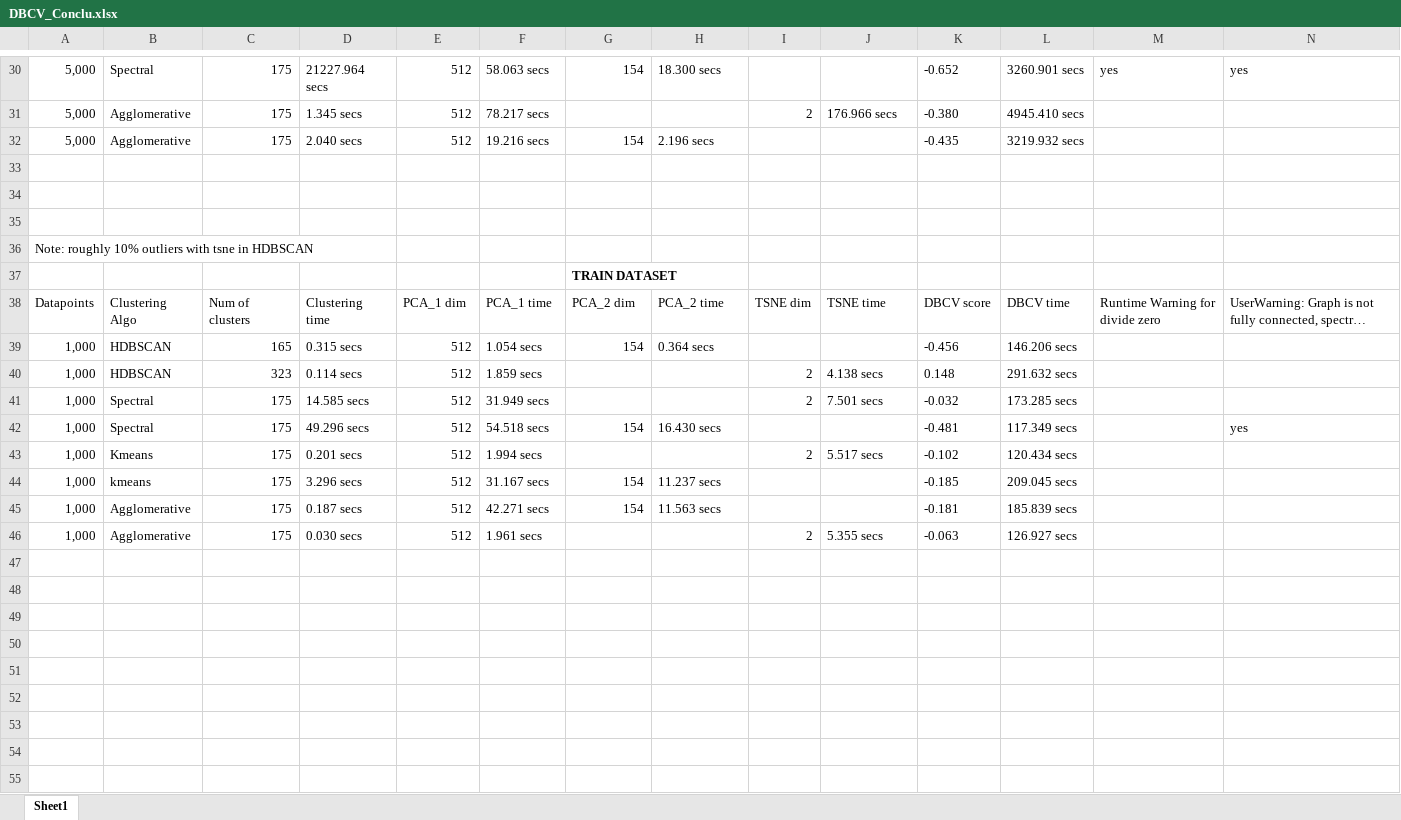
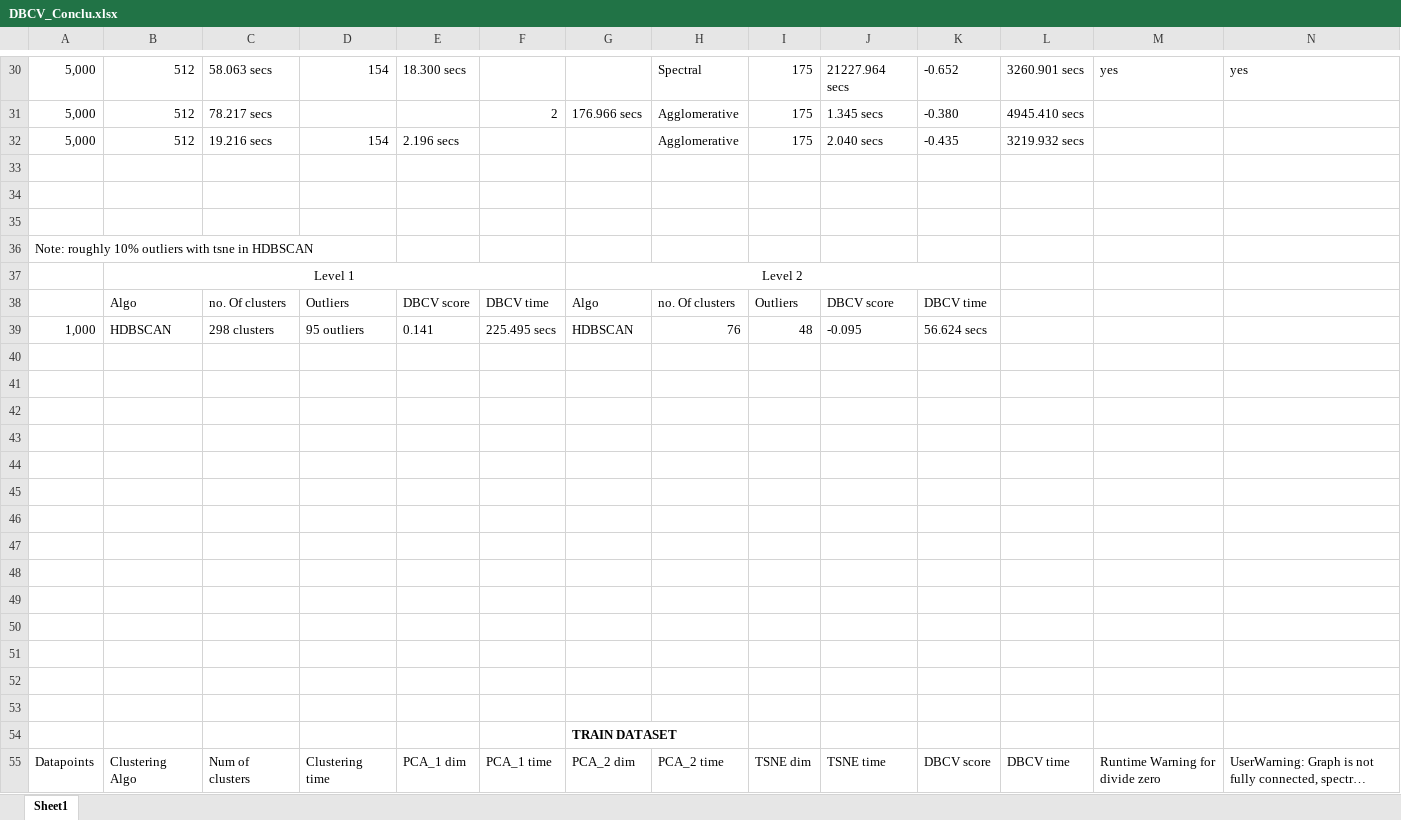
Before and after one commit to snehabanerjee2017/Thesis-Documentation, an Excel workbook: Experiments/DBCV_Conclu.xlsx, sheet Sheet1, drawn as a sheet; only a part is shown, gaps mark what is left out; the shorter side is filled out with more unchanged rows; long unchanged cells end in …; values as stored, in another font and other column widths than the file's, no borders; removed rows and columns are numbered as before the commit, all else as after; the diff covers the shown part only; the diff names each change by its address in the sheet, - before the commit and + after, or states it on an @@ line.

```diff
--- a/Experiments/DBCV_Conclu.xlsx (sheet Sheet1)
+++ b/Experiments/DBCV_Conclu.xlsx (sheet Sheet1)
-B30: Spectral
+B30: 512
-C30: 175
+C30: 58.063 secs
-D30: 21227.964 secs
+D30: 154
-E30: 512
+E30: 18.300 secs
-F30: 58.063 secs
+F30: (empty)
-G30: 154
+G30: (empty)
-H30: 18.300 secs
+H30: Spectral
-I30: (empty)
+I30: 175
-J30: (empty)
+J30: 21227.964 secs
-row 31: 5,000 | Agglomerative | 175 | 1.345 secs | 512 | 78.217 secs |  |  | 2 | 176.966 secs | -0.380 | 4945.410 secs
-row 32: 5,000 | Agglomerative | 175 | 2.040 secs | 512 | 19.216 secs | 154 | 2.196 secs |  |  | -0.435 | 3219.932 secs
+row 31: 5,000 | 512 | 78.217 secs |  |  | 2 | 176.966 secs | Agglomerative | 175 | 1.345 secs | -0.380 | 4945.410 secs
+row 32: 5,000 | 512 | 19.216 secs | 154 | 2.196 secs |  |  | Agglomerative | 175 | 2.040 secs | -0.435 | 3219.932 secs
+row 37:  | Level 1 |  |  |  |  | Level 2
+row 38:  | Algo | no. Of clusters | Outliers | DBCV score | DBCV time | Algo | no. Of clusters | Outliers | DBCV score | DBCV time
+row 39: 1,000 | HDBSCAN | 298 clusters | 95 outliers | 0.141 | 225.495 secs | HDBSCAN | 76 | 48 | -0.095 | 56.624 secs
+row 40: (empty)
+row 41: (empty)
+row 42: (empty)
+row 43: (empty)
+row 44: (empty)
+row 45: (empty)
+row 46: (empty)
+row 47: (empty)
+row 48: (empty)
+row 49: (empty)
+row 50: (empty)
+row 51: (empty)
+row 52: (empty)
+row 53: (empty)
```
Also changed, not shown: 16 added rows, 16 removed rows, 54 edited cells and cell formats elsewhere in this sheet, Experiments/DBCV_PointNet.xlsx.
